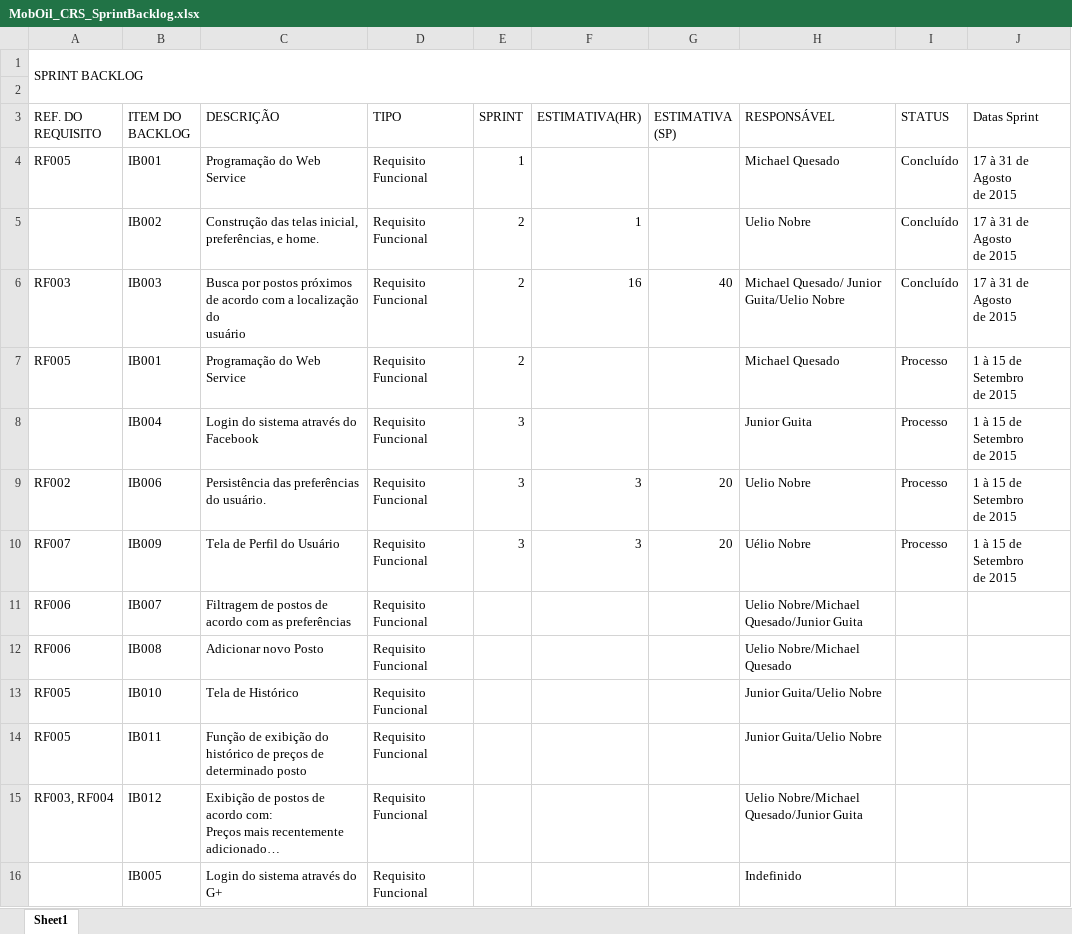
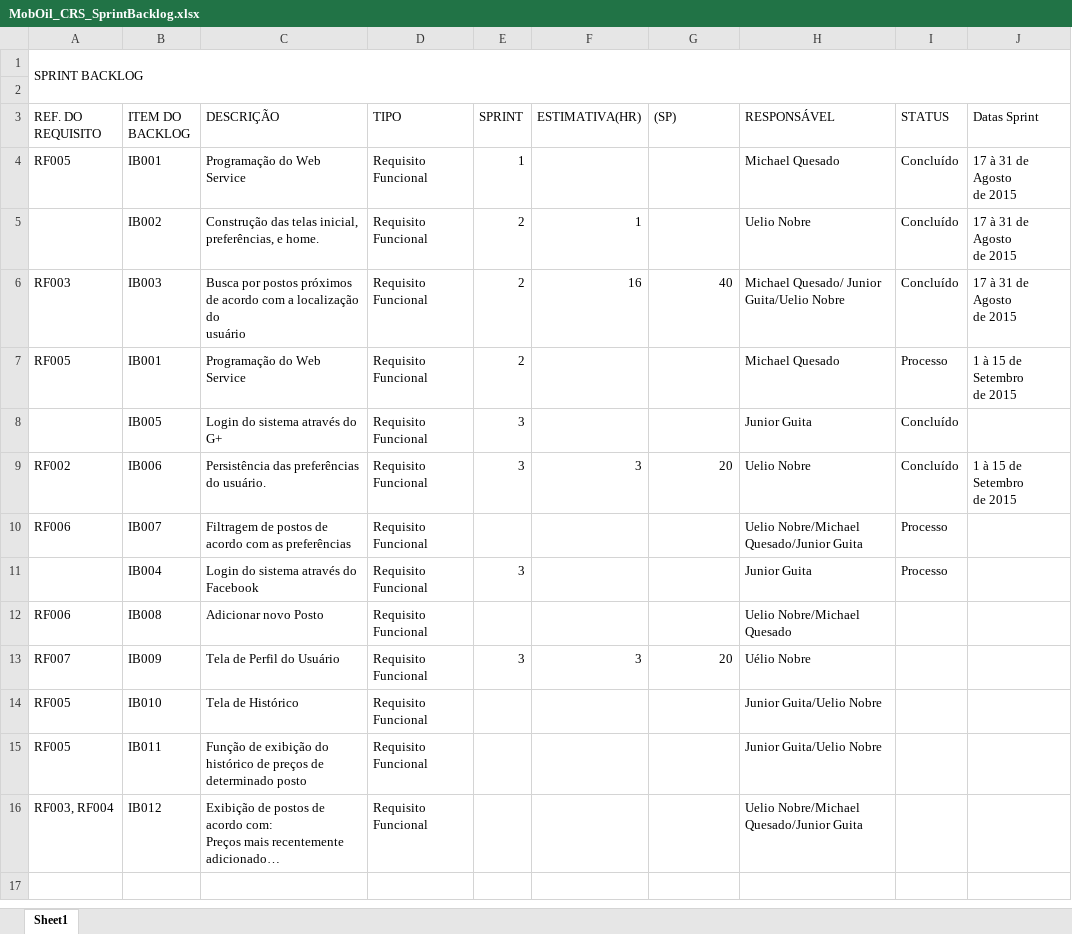
Before and after one commit to michaelquesado/mobile_oil, an Excel workbook: Documentos/Cronograma das Sprints/MobOil_CRS_SprintBacklog.xlsx, sheet Sheet1, drawn as a sheet; long unchanged cells end in …; values as stored, in another font and other column widths than the file's, no cell formats; charts and pictures and conditional formats not drawn; removed rows and columns are numbered as before the commit, all else as after; ↵ is a line break in a cell; the diff names each change by its address in the sheet, - before the commit and + after, or states it on an @@ line.

Commit message:
Planejamento da proxima Sprint
falta terminar

```diff
--- a/Documentos/Cronograma das Sprints/MobOil_CRS_SprintBacklog.xlsx (sheet Sheet1)
+++ b/Documentos/Cronograma das Sprints/MobOil_CRS_SprintBacklog.xlsx (sheet Sheet1)
-G3: ESTIMATIVA (SP)
+G3: (SP)
-B8 (ITEM DO BACKLOG): IB004
+B8 (ITEM DO BACKLOG): IB005
-C8 (DESCRIÇÃO): Login do sistema através do Facebook
+C8 (DESCRIÇÃO): Login do sistema através do G+
-I8:I9 (STATUS): Processo
+I8:I9 (STATUS): Concluído
-J8 (Datas Sprint): 1 à 15 de Setembro ↵ de 2015
+J8 (Datas Sprint): (empty)
-row 10: RF007 | IB009 | Tela de Perfil do Usuário | Requisito Funcional | 3 | 3 | 20 | Uélio Nobre | Processo | 1 à 15 de Setembro ↵ de 2015
-I10 (STATUS): (empty)
+I10 (STATUS): Processo
+row 11:  | IB004 | Login do sistema através do Facebook | Requisito Funcional | 3 |  |  | Junior Guita | Processo
+row 13: RF007 | IB009 | Tela de Perfil do Usuário | Requisito Funcional | 3 | 3 | 20 | Uélio Nobre
-row 16:  | IB005 | Login do sistema através do G+ | Requisito Funcional |  |  |  | Indefinido
```
Also changed, not shown: cell formats, charts or pictures.
